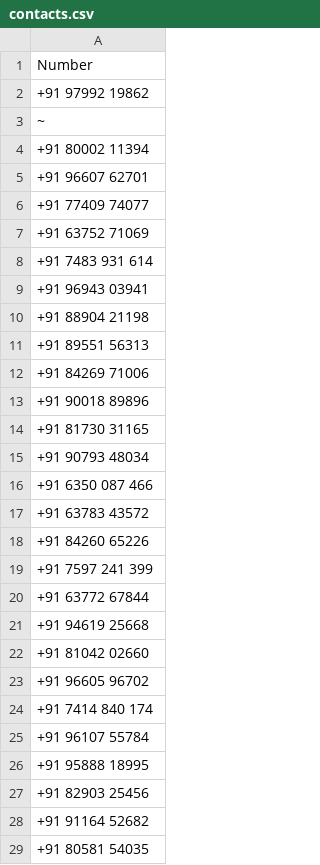
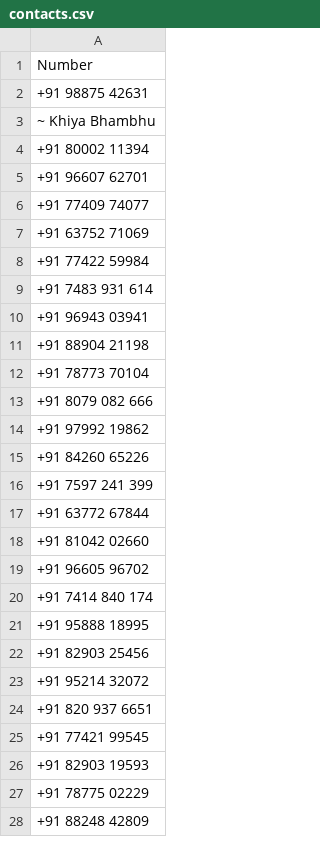
Before and after one commit to Dineshkumarbarupal/base_qfluentwidget_ui, a CSV file: contacts.csv, drawn as a sheet; only a part is shown; the shorter side is filled out with more unchanged rows; the diff covers the shown part only.

```diff
--- a/contacts.csv
+++ b/contacts.csv
@@ -1,4 +1,4 @@
 Number
-+91 97992 19862
-~
++91 98875 42631
+~ Khiya Bhambhu
 +91 80002 11394
@@ -7,2 +7,3 @@ Number
 +91 63752 71069
++91 77422 59984
 +91 7483 931 614
@@ -10,9 +11,5 @@ Number
 +91 88904 21198
-+91 89551 56313
-+91 84269 71006
-+91 90018 89896
-+91 81730 31165
-+91 90793 48034
-+91 6350 087 466
-+91 63783 43572
++91 78773 70104
++91 8079 082 666
++91 97992 19862
 +91 84260 65226
@@ -20,3 +17,2 @@ Number
 +91 63772 67844
-+91 94619 25668
 +91 81042 02660
@@ -24,6 +20,3 @@ Number
 +91 7414 840 174
-+91 96107 55784
 +91 95888 18995
 +91 82903 25456
-+91 91164 52682
-+91 80581 54035
```
Also changed, not shown: 1 added row, 37 removed rows, 9 moved rows and 13 edited cells elsewhere in this file, 14 other files.
